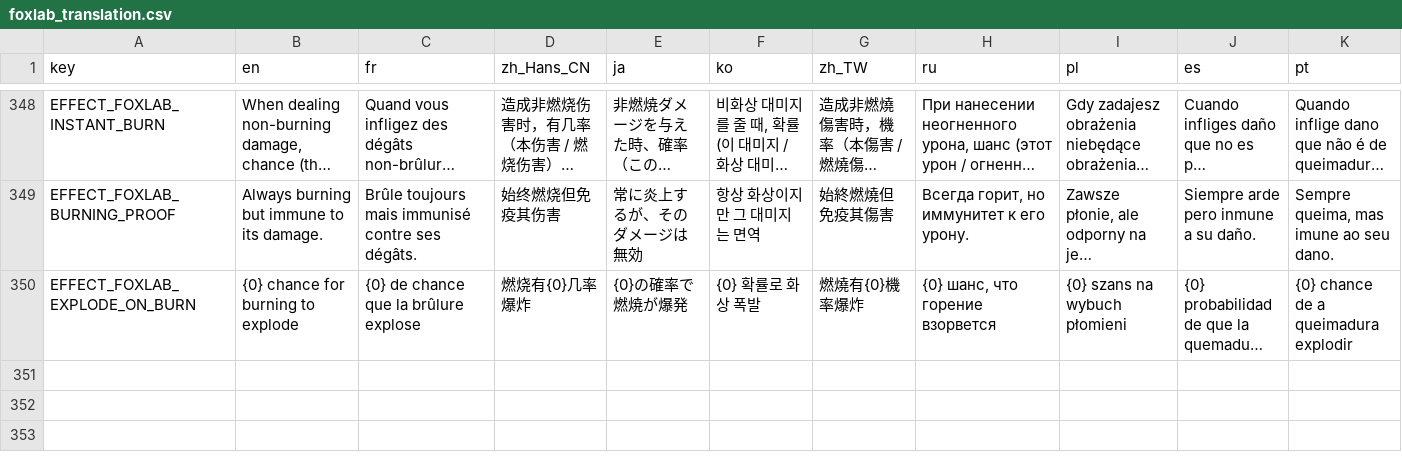
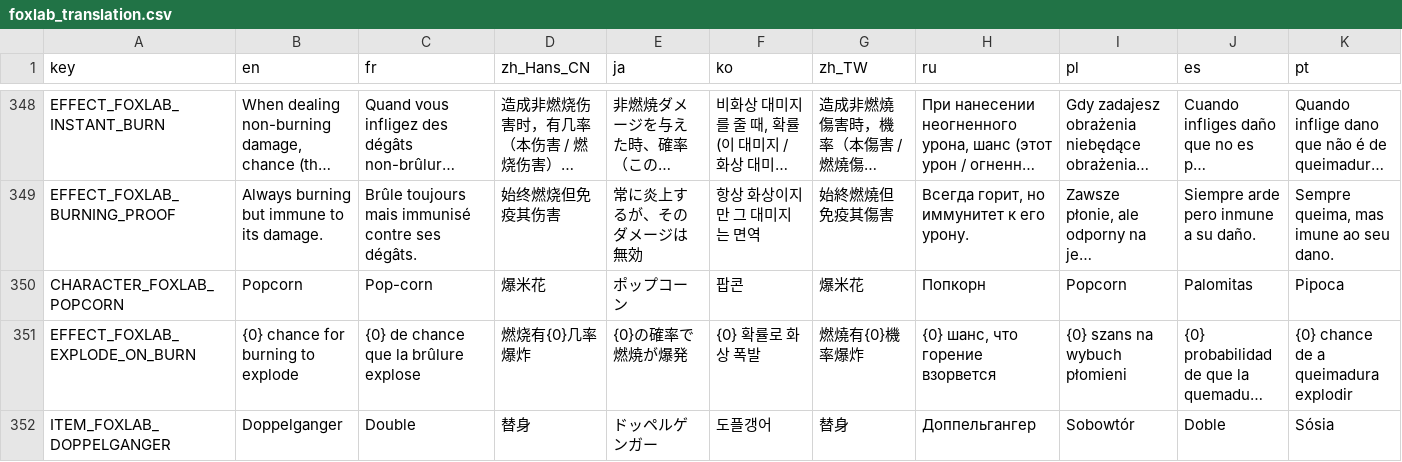
Before and after one commit to Qingyunruooyu/JonathanFox-Foxlab, a CSV file: translations/foxlab_translation.csv, drawn as a sheet; only a part is shown, gaps mark what is left out; long unchanged cells end in …; rows hold the shown columns only; the diff names each change by its address in the sheet, - before the commit and + after, or states it on an @@ line.

```diff
--- a/translations/foxlab_translation.csv
+++ b/translations/foxlab_translation.csv
+row 350: CHARACTER_FOXLAB_POPCORN | Popcorn | Pop-corn | 爆米花 | ポップコーン | 팝콘 | 爆米花 | Попкорн | Popcorn | Palomitas | Pipoca
+row 352: ITEM_FOXLAB_DOPPELGANGER | Doppelganger | Double | 替身 | ドッペルゲンガー | 도플갱어 | 替身 | Доппельгангер | Sobowtór | Doble | Sósia
```
Also changed, not shown: 10 other files.
